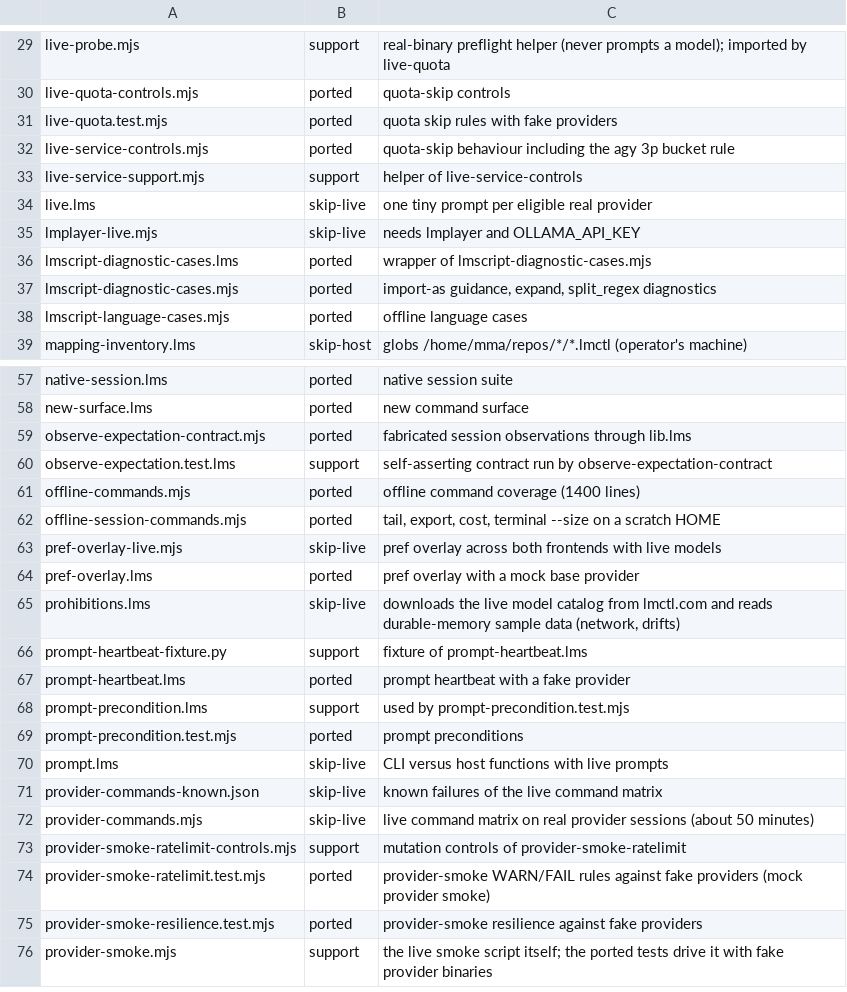
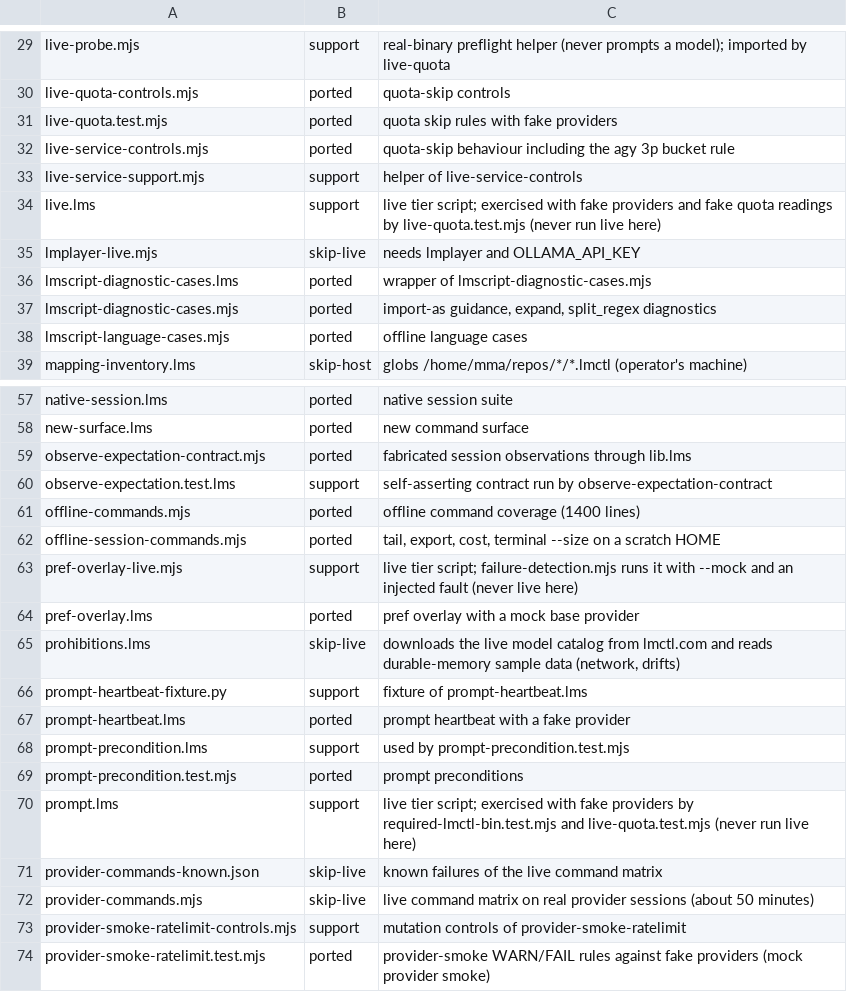
Before and after one commit to lmctl-ai/integration, a TSV file: suites/mono-test/inventory.tsv, drawn as a sheet; only a part is shown, gaps mark what is left out; the shorter side is filled out with more unchanged rows.

Commit message:
mono-test port: allowlist the version skew, vendor support scripts, fix usesLmctl flags and stronger mutations

```diff
--- a/suites/mono-test/inventory.tsv
+++ b/suites/mono-test/inventory.tsv
@@ -33,3 +33,3 @@ live-service-controls.mjs	ported	quota-skip behaviour including the agy 3p bucke
 live-service-support.mjs	support	helper of live-service-controls
-live.lms	skip-live	one tiny prompt per eligible real provider
+live.lms	support	live tier script; exercised with fake providers and fake quota readings by live-quota.test.mjs (never run live here)
 lmplayer-live.mjs	skip-live	needs lmplayer and OLLAMA_API_KEY
@@ -62,3 +62,3 @@ offline-commands.mjs	ported	offline command coverage (1400 lines)
 offline-session-commands.mjs	ported	tail, export, cost, terminal --size on a scratch HOME
-pref-overlay-live.mjs	skip-live	pref overlay across both frontends with live models
+pref-overlay-live.mjs	support	live tier script; failure-detection.mjs runs it with --mock and an injected fault (never live here)
 pref-overlay.lms	ported	pref overlay with a mock base provider
@@ -69,3 +69,3 @@ prompt-precondition.lms	support	used by prompt-precondition.test.mjs
 prompt-precondition.test.mjs	ported	prompt preconditions
-prompt.lms	skip-live	CLI versus host functions with live prompts
+prompt.lms	support	live tier script; exercised with fake providers by required-lmctl-bin.test.mjs and live-quota.test.mjs (never run live here)
 provider-commands-known.json	skip-live	known failures of the live command matrix
```
Also changed, not shown: 12 other files.
